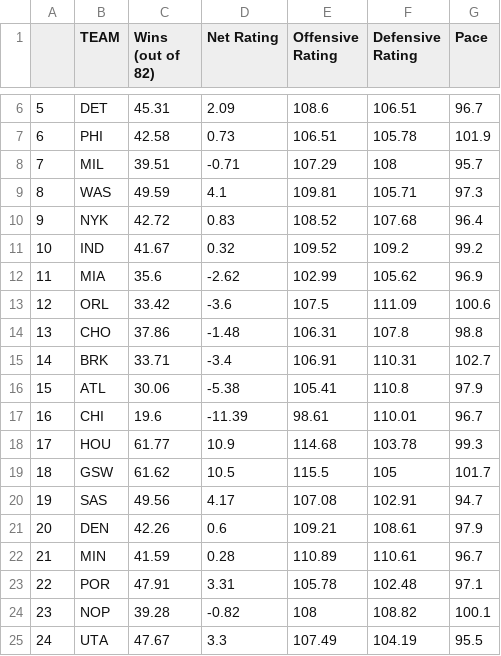
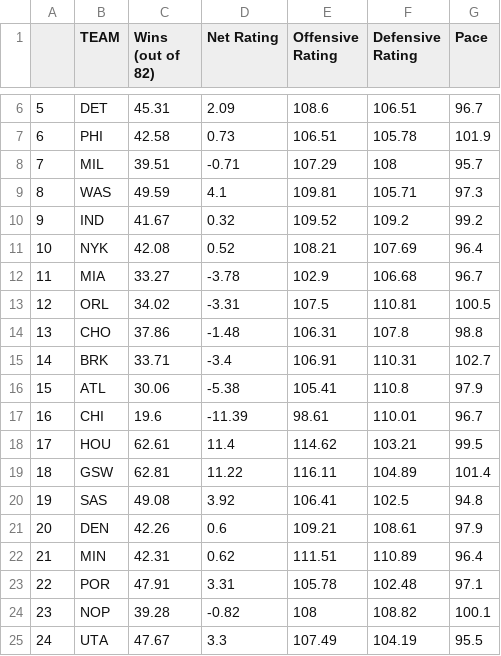
Before and after one commit to tvbassine/four.factors.data, a CSV file: overall.csv, drawn as a sheet; only a part is shown, gaps mark what is left out; the diff covers the shown part only.

```diff
--- a/overall.csv
+++ b/overall.csv
@@ -9,6 +9,6 @@
 "8","WAS",49.59,4.1,109.81,105.71,97.3
-"9","NYK",42.72,0.83,108.52,107.68,96.4
-"10","IND",41.67,0.32,109.52,109.2,99.2
-"11","MIA",35.6,-2.62,102.99,105.62,96.9
-"12","ORL",33.42,-3.6,107.5,111.09,100.6
+"9","IND",41.67,0.32,109.52,109.2,99.2
+"10","NYK",42.08,0.52,108.21,107.69,96.4
+"11","MIA",33.27,-3.78,102.9,106.68,96.7
+"12","ORL",34.02,-3.31,107.5,110.81,100.5
 "13","CHO",37.86,-1.48,106.31,107.8,98.8
@@ -17,7 +17,7 @@
 "16","CHI",19.6,-11.39,98.61,110.01,96.7
-"17","HOU",61.77,10.9,114.68,103.78,99.3
-"18","GSW",61.62,10.5,115.5,105,101.7
-"19","SAS",49.56,4.17,107.08,102.91,94.7
+"17","HOU",62.61,11.4,114.62,103.21,99.5
+"18","GSW",62.81,11.22,116.11,104.89,101.4
+"19","SAS",49.08,3.92,106.41,102.5,94.8
 "20","DEN",42.26,0.6,109.21,108.61,97.9
-"21","MIN",41.59,0.28,110.89,110.61,96.7
+"21","MIN",42.31,0.62,111.51,110.89,96.4
 "22","POR",47.91,3.31,105.78,102.48,97.1
```
Also changed, not shown: 16 edited cells elsewhere in this file, def.csv, off.csv.
